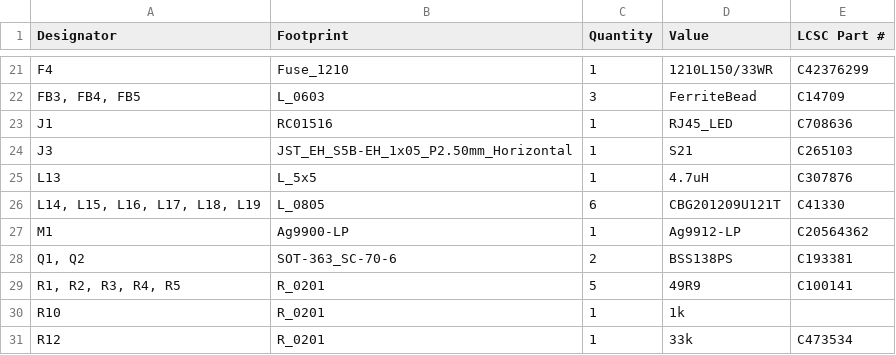
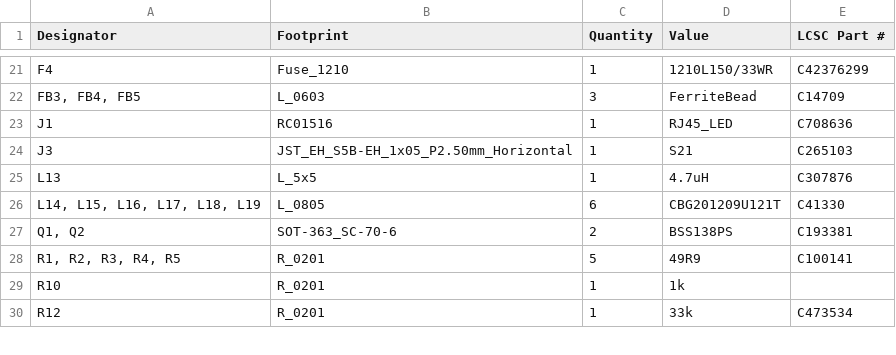
Before and after one commit to Rsa76d/FaikoutRSA, a CSV file: PCB/FaikoutPOE/production/bom.csv, drawn as a sheet; only a part is shown, gaps mark what is left out; the diff names each change by its address in the sheet, - before the commit and + after, or states it on an @@ line.

```diff
--- a/PCB/FaikoutPOE/production/bom.csv
+++ b/PCB/FaikoutPOE/production/bom.csv
-row 27: M1 | Ag9900-LP | 1 | Ag9912-LP | C20564362
```
Also changed, not shown: PCB/FaikoutPOE/production/positions.csv, 4 other files.
